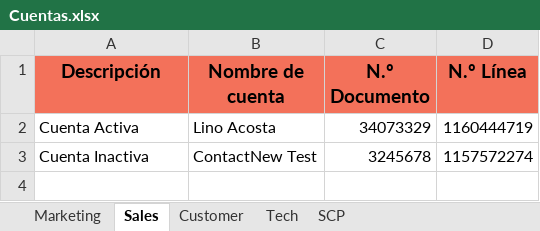
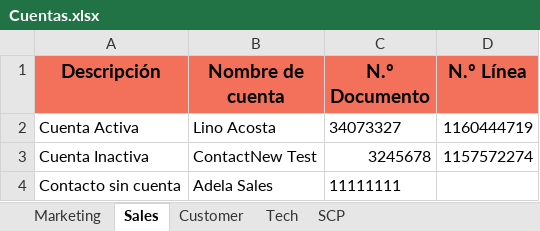
Before and after one commit to FlorangelRC/TelecomProyectoFAN, an Excel workbook: Cuentas.xlsx, sheet Sales, drawn as a sheet; values as stored, in another font and other column widths than the file's, no borders; charts and pictures not drawn; the diff names each change by its address in the sheet, - before the commit and + after, or states it on an @@ line.

Commit message:
cambios sales y classpath

```diff
--- a/Cuentas.xlsx (sheet Sales)
+++ b/Cuentas.xlsx (sheet Sales)
-C2 (N.º Documento): 34073329
+C2 (N.º Documento): 34073327
+row 4: Contacto sin cuenta | Adela Sales | 11111111
```
Also changed, not shown: charts or pictures, 2 other files.
